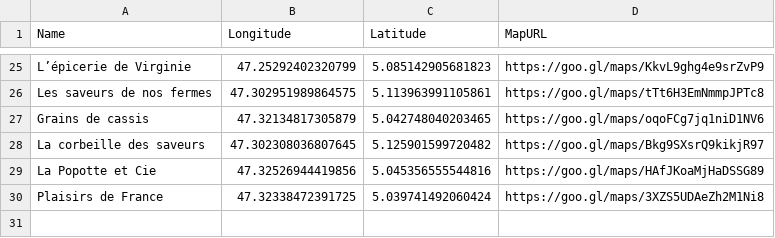
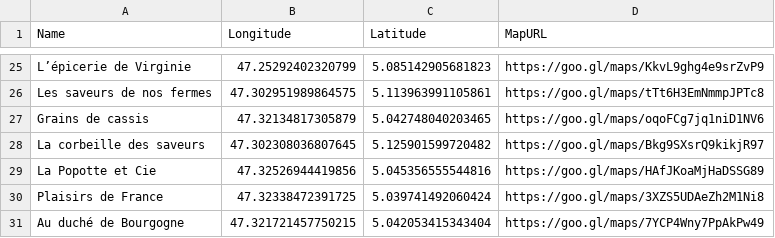
Before and after one commit to la-chouette-fabrique/website, a CSV file: locations.csv, drawn as a sheet; only a part is shown, gaps mark what is left out; the diff names each change by its address in the sheet, - before the commit and + after, or states it on an @@ line.

Commit message:
Update locations.csv

```diff
--- a/locations.csv
+++ b/locations.csv
+row 31: Au duché de Bourgogne | 47.321721457750215 | 5.042053415343404 | https://goo.gl/maps/7YCP4Wny7PpAkPw49
```
